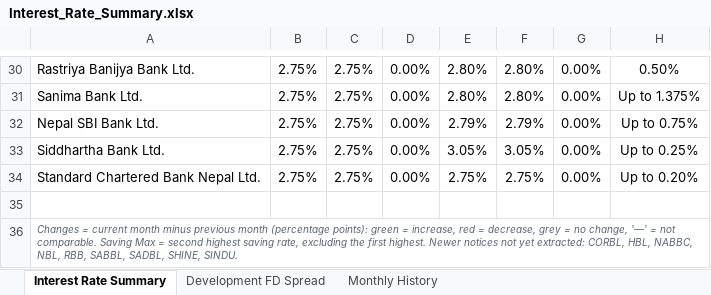
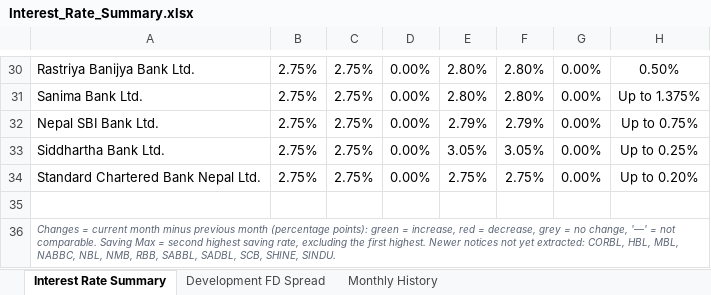
Before and after one commit to 477649/Interest-rate-Complier, an Excel workbook: reports/Interest_Rate_Summary.xlsx, sheet Interest Rate Summary, drawn as a sheet; only a part is shown, gaps mark what is left out; values as stored, in another font and other column widths than the file's, no borders; conditional formats not drawn; the diff names each change by its address in the sheet, - before the commit and + after, or states it on an @@ line.

```diff
--- a/reports/Interest_Rate_Summary.xlsx (sheet Interest Rate Summary)
+++ b/reports/Interest_Rate_Summary.xlsx (sheet Interest Rate Summary)
-A36: …CORBL, HBL, NABBC, NBL, RBB, SABBL, SADBL, SHINE, SINDU.
+A36: …CORBL, HBL, MBL, NABBC, NBL, NMB, RBB, SABBL, SADBL, SCB, SHINE, SINDU.
```
Also changed, not shown: 7 other files.
